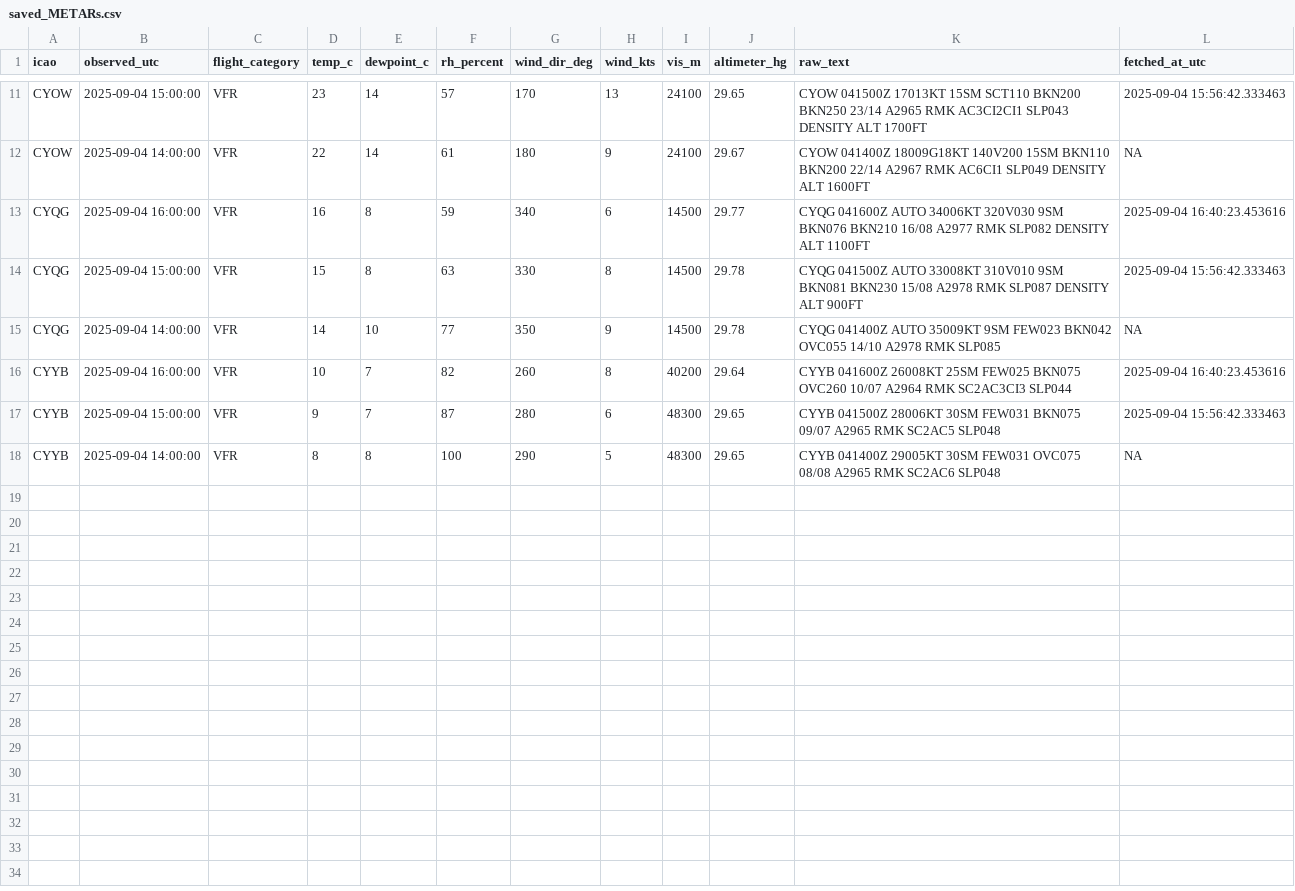
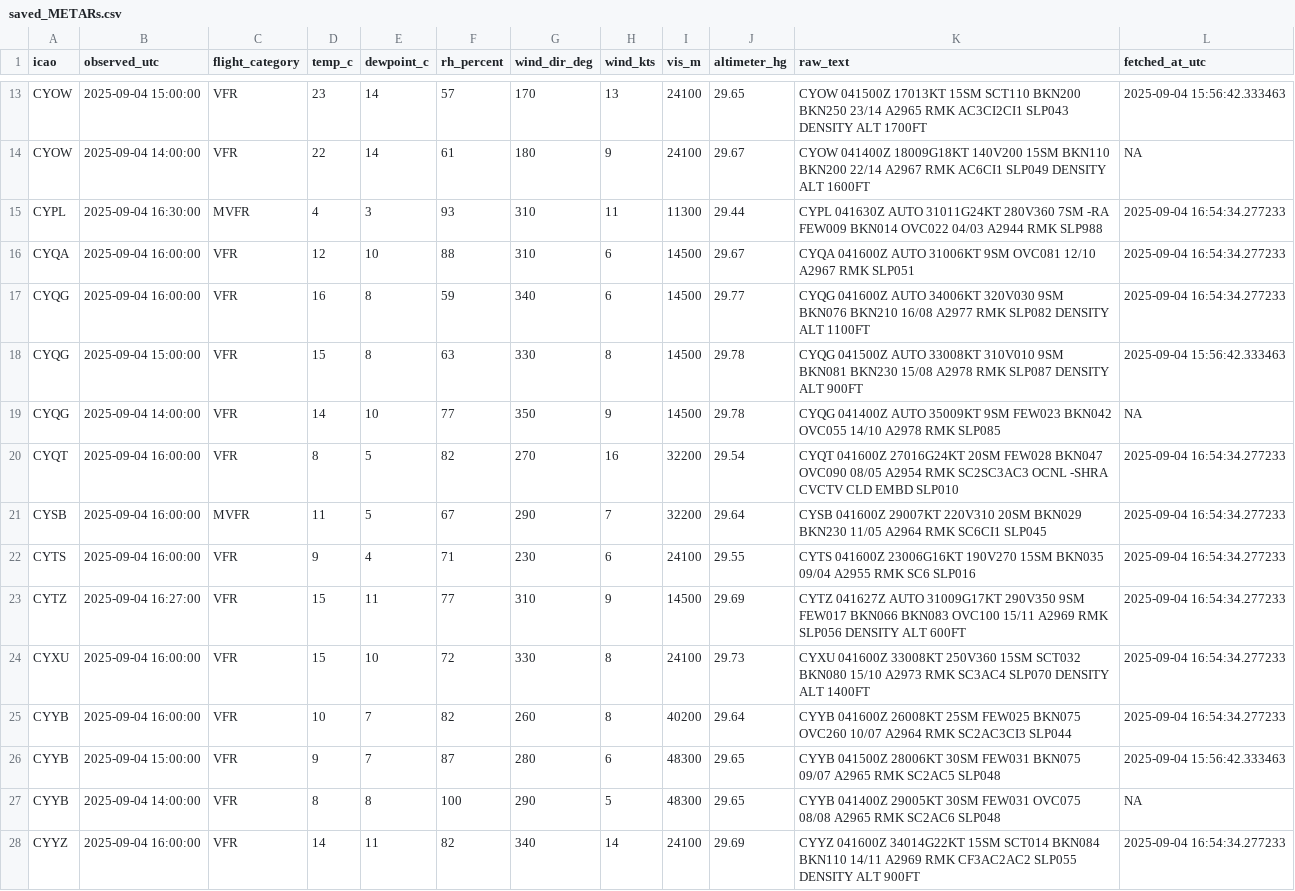
Before and after one commit to NoahCornish/Canada-Flight-Conditions-Research-Project, a CSV file: saved_METARs.csv, drawn as a sheet; only a part is shown, gaps mark what is left out; the diff covers the shown part only.

```diff
--- a/saved_METARs.csv
+++ b/saved_METARs.csv
@@ -12,7 +14,15 @@
 "CYOW",2025-09-04 14:00:00,"VFR",22,14,61,180,9,24100,29.67,"CYOW 041400Z 18009G18KT 140V200 15SM BKN110 BKN200 22/14 A2967 RMK AC6CI1 SLP049 DENSITY ALT 1600FT",NA
-"CYQG",2025-09-04 16:00:00,"VFR",16,8,59,340,6,14500,29.77,"CYQG 041600Z AUTO 34006KT 320V030 9SM BKN076 BKN210 16/08 A2977 RMK SLP082 DENSITY ALT 1100FT",2025-09-04 16:40:23.453616
+"CYPL",2025-09-04 16:30:00,"MVFR",4,3,93,310,11,11300,29.44,"CYPL 041630Z AUTO 31011G24KT 280V360 7SM -RA FEW009 BKN014 OVC022 04/03 A2944 RMK SLP988",2025-09-04 16:54:34.277233
+"CYQA",2025-09-04 16:00:00,"VFR",12,10,88,310,6,14500,29.67,"CYQA 041600Z AUTO 31006KT 9SM OVC081 12/10 A2967 RMK SLP051",2025-09-04 16:54:34.277233
+"CYQG",2025-09-04 16:00:00,"VFR",16,8,59,340,6,14500,29.77,"CYQG 041600Z AUTO 34006KT 320V030 9SM BKN076 BKN210 16/08 A2977 RMK SLP082 DENSITY ALT 1100FT",2025-09-04 16:54:34.277233
 "CYQG",2025-09-04 15:00:00,"VFR",15,8,63,330,8,14500,29.78,"CYQG 041500Z AUTO 33008KT 310V010 9SM BKN081 BKN230 15/08 A2978 RMK SLP087 DENSITY ALT 900FT",2025-09-04 15:56:42.333463
 "CYQG",2025-09-04 14:00:00,"VFR",14,10,77,350,9,14500,29.78,"CYQG 041400Z AUTO 35009KT 9SM FEW023 BKN042 OVC055 14/10 A2978 RMK SLP085",NA
-"CYYB",2025-09-04 16:00:00,"VFR",10,7,82,260,8,40200,29.64,"CYYB 041600Z 26008KT 25SM FEW025 BKN075 OVC260 10/07 A2964 RMK SC2AC3CI3 SLP044",2025-09-04 16:40:23.453616
+"CYQT",2025-09-04 16:00:00,"VFR",8,5,82,270,16,32200,29.54,"CYQT 041600Z 27016G24KT 20SM FEW028 BKN047 OVC090 08/05 A2954 RMK SC2SC3AC3 OCNL -SHRA CVCTV CLD EMBD SLP010",2025-09-04 16:54:34.277233
+"CYSB",2025-09-04 16:00:00,"MVFR",11,5,67,290,7,32200,29.64,"CYSB 041600Z 29007KT 220V310 20SM BKN029 BKN230 11/05 A2964 RMK SC6CI1 SLP045",2025-09-04 16:54:34.277233
+"CYTS",2025-09-04 16:00:00,"VFR",9,4,71,230,6,24100,29.55,"CYTS 041600Z 23006G16KT 190V270 15SM BKN035 09/04 A2955 RMK SC6 SLP016",2025-09-04 16:54:34.277233
+"CYTZ",2025-09-04 16:27:00,"VFR",15,11,77,310,9,14500,29.69,"CYTZ 041627Z AUTO 31009G17KT 290V350 9SM FEW017 BKN066 BKN083 OVC100 15/11 A2969 RMK SLP056 DENSITY ALT 600FT",2025-09-04 16:54:34.277233
+"CYXU",2025-09-04 16:00:00,"VFR",15,10,72,330,8,24100,29.73,"CYXU 041600Z 33008KT 250V360 15SM SCT032 BKN080 15/10 A2973 RMK SC3AC4 SLP070 DENSITY ALT 1400FT",2025-09-04 16:54:34.277233
+"CYYB",2025-09-04 16:00:00,"VFR",10,7,82,260,8,40200,29.64,"CYYB 041600Z 26008KT 25SM FEW025 BKN075 OVC260 10/07 A2964 RMK SC2AC3CI3 SLP044",2025-09-04 16:54:34.277233
 "CYYB",2025-09-04 15:00:00,"VFR",9,7,87,280,6,48300,29.65,"CYYB 041500Z 28006KT 30SM FEW031 BKN075 09/07 A2965 RMK SC2AC5 SLP048",2025-09-04 15:56:42.333463
 "CYYB",2025-09-04 14:00:00,"VFR",8,8,100,290,5,48300,29.65,"CYYB 041400Z 29005KT 30SM FEW031 OVC075 08/08 A2965 RMK SC2AC6 SLP048",NA
+"CYYZ",2025-09-04 16:00:00,"VFR",14,11,82,340,14,24100,29.69,"CYYZ 041600Z 34014G22KT 15SM SCT014 BKN084 BKN110 14/11 A2969 RMK CF3AC2AC2 SLP055 DENSITY ALT 900FT",2025-09-04 16:54:34.277233
```
Also changed, not shown: 2 added rows and 3 edited cells elsewhere in this file.
